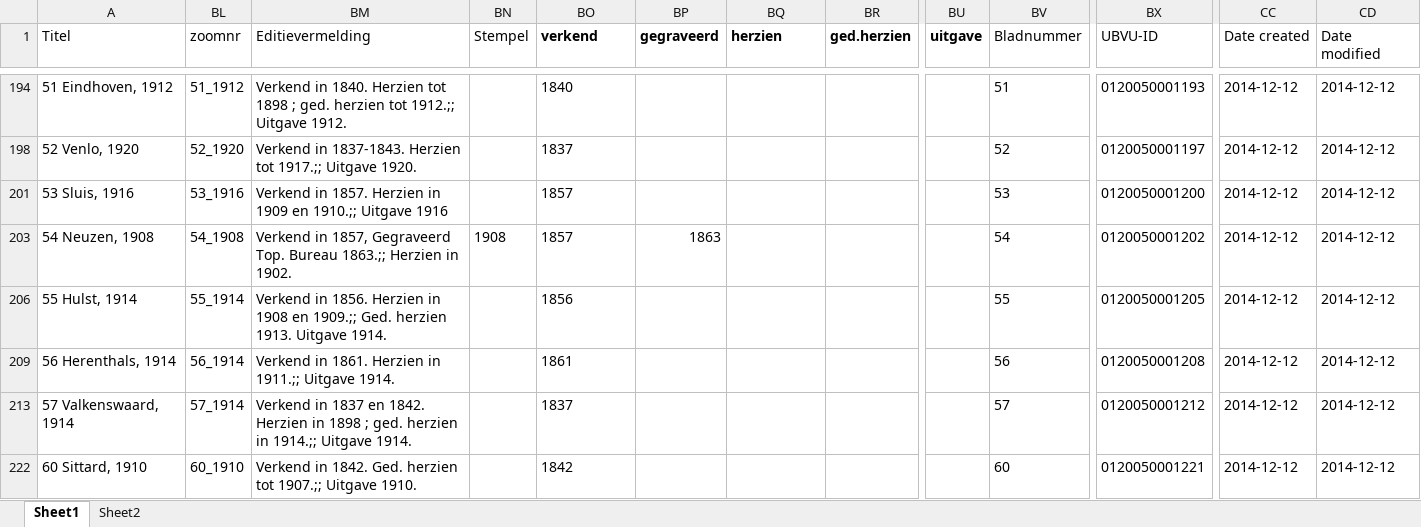
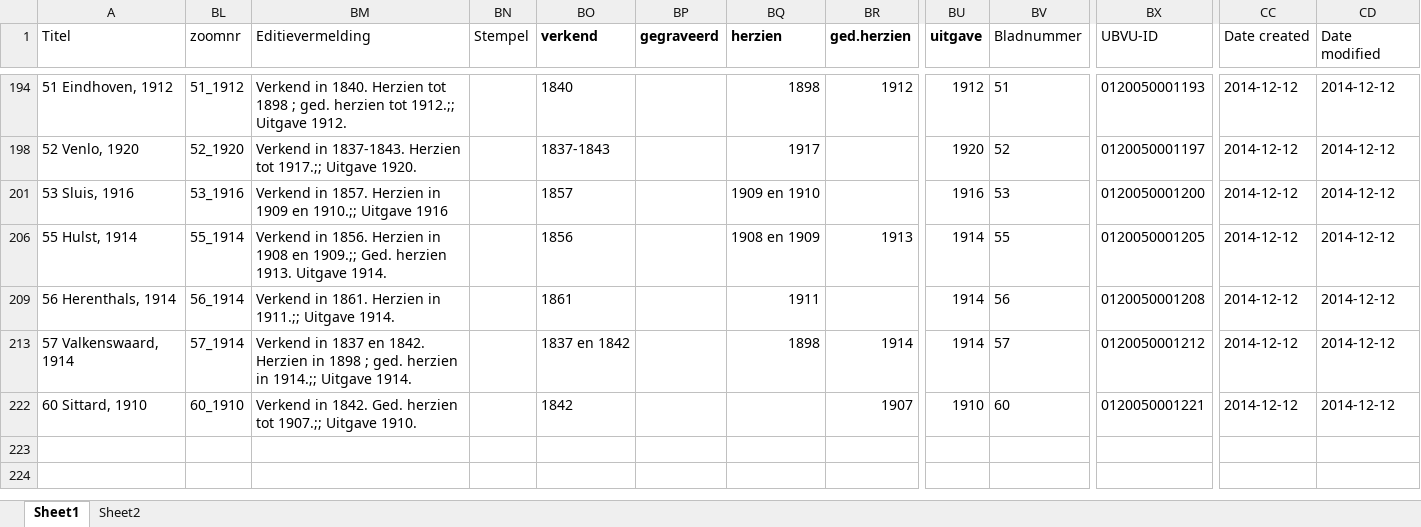
Before and after one commit to vu-geoplaza/mapseries, an Excel workbook: db/tmk/bb2.xlsx, sheet Sheet1, drawn as a sheet; only a part is shown, gaps mark what is left out; values as stored, in another font and other column widths than the file's, no borders; rows hold the shown columns only; the diff covers the shown part only; the diff names each change by its address in the sheet, - before the commit and + after, or states it on an @@ line.

```diff
--- a/db/tmk/bb2.xlsx (sheet Sheet1)
+++ b/db/tmk/bb2.xlsx (sheet Sheet1)
-BQ194 (herzien): (empty)
+BQ194 (herzien): 1898
-BR194 (ged.herzien): (empty)
+BR194 (ged.herzien): 1912
-BU194 (uitgave): (empty)
+BU194 (uitgave): 1912
-BO198 (verkend): 1837
+BO198 (verkend): 1837-1843
-BQ198 (herzien): (empty)
+BQ198 (herzien): 1917
-BU198 (uitgave): (empty)
+BU198 (uitgave): 1920
-BQ201 (herzien): (empty)
+BQ201 (herzien): 1909 en 1910
-BU201 (uitgave): (empty)
+BU201 (uitgave): 1916
-row 203: 54 Neuzen, 1908 | 54_1908 | Verkend in 1857, Gegraveerd Top. Bureau 1863.;; Herzien in 1902. | 1908 | 1857 | 1863 |  |  |  | 54 | 0120050001202 | 2014-12-12 | 2014-12-12
-BQ206 (herzien): (empty)
+BQ206 (herzien): 1908 en 1909
-BR206 (ged.herzien): (empty)
+BR206 (ged.herzien): 1913
-BU206 (uitgave): (empty)
+BU206 (uitgave): 1914
-BQ209 (herzien): (empty)
+BQ209 (herzien): 1911
-BU209 (uitgave): (empty)
+BU209 (uitgave): 1914
-BO213 (verkend): 1837
+BO213 (verkend): 1837 en 1842
-BQ213 (herzien): (empty)
+BQ213 (herzien): 1898
-BR213 (ged.herzien): (empty)
+BR213 (ged.herzien): 1914
-BU213 (uitgave): (empty)
+BU213 (uitgave): 1914
-BR222 (ged.herzien): (empty)
+BR222 (ged.herzien): 1907
-BU222 (uitgave): (empty)
+BU222 (uitgave): 1910
```
Also changed, not shown: 3 removed rows, 7 hidden or unhidden rows and 50 edited cells elsewhere in this sheet, hidden cells, db/tmk/bb1.xlsx, 2 other files.
